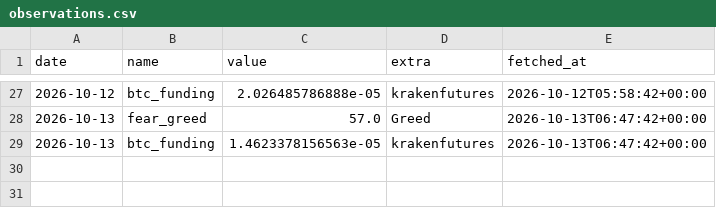
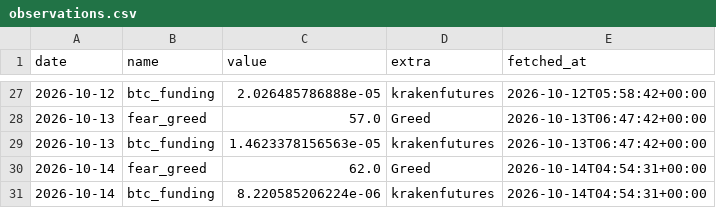
Before and after one commit to mylanreijnen2003-bot/TBotai, a CSV file: state/observations.csv, drawn as a sheet; only a part is shown, gaps mark what is left out.

```diff
--- a/state/observations.csv
+++ b/state/observations.csv
@@ -29 +29,3 @@ date,name,value,extra,fetched_at
 2026-10-13,btc_funding,1.4623378156563e-05,krakenfutures,2026-10-13T06:47:42+00:00
+2026-10-14,fear_greed,62.0,Greed,2026-10-14T04:54:31+00:00
+2026-10-14,btc_funding,8.220585206224e-06,krakenfutures,2026-10-14T04:54:31+00:00
```
Also changed, not shown: state/equity.csv, state/runs.csv, 3 other files.
